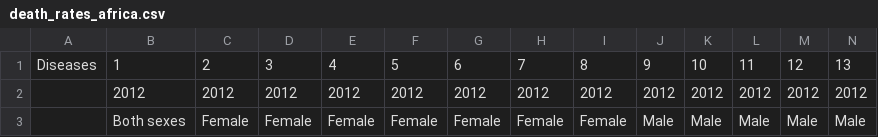
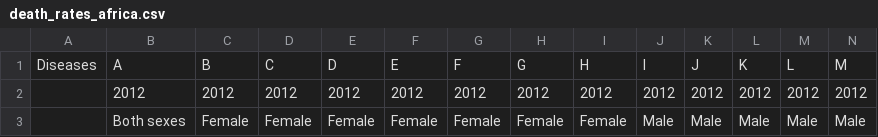
Before and after one commit to chiaranilssonsalvati/disease-distribution, a CSV file: death_rates_africa.csv, drawn as a sheet; only a part is shown; removed rows and columns are numbered as before the commit, all else as after; rows hold the shown columns only; the diff names each change by its address in the sheet, - before the commit and + after, or states it on an @@ line.

```diff
--- a/death_rates_africa.csv
+++ b/death_rates_africa.csv
-row 1: Diseases | 1 | 2 | 3 | 4 | 5 | 6 | 7 | 8 | 9 | 10 | 11 | 12 | 13
+row 1: Diseases | A | B | C | D | E | F | G | H | I | J | K | L | M
```
Also changed, not shown: death_rates_americas.csv, death_rates_emed.csv, 11 other files.
